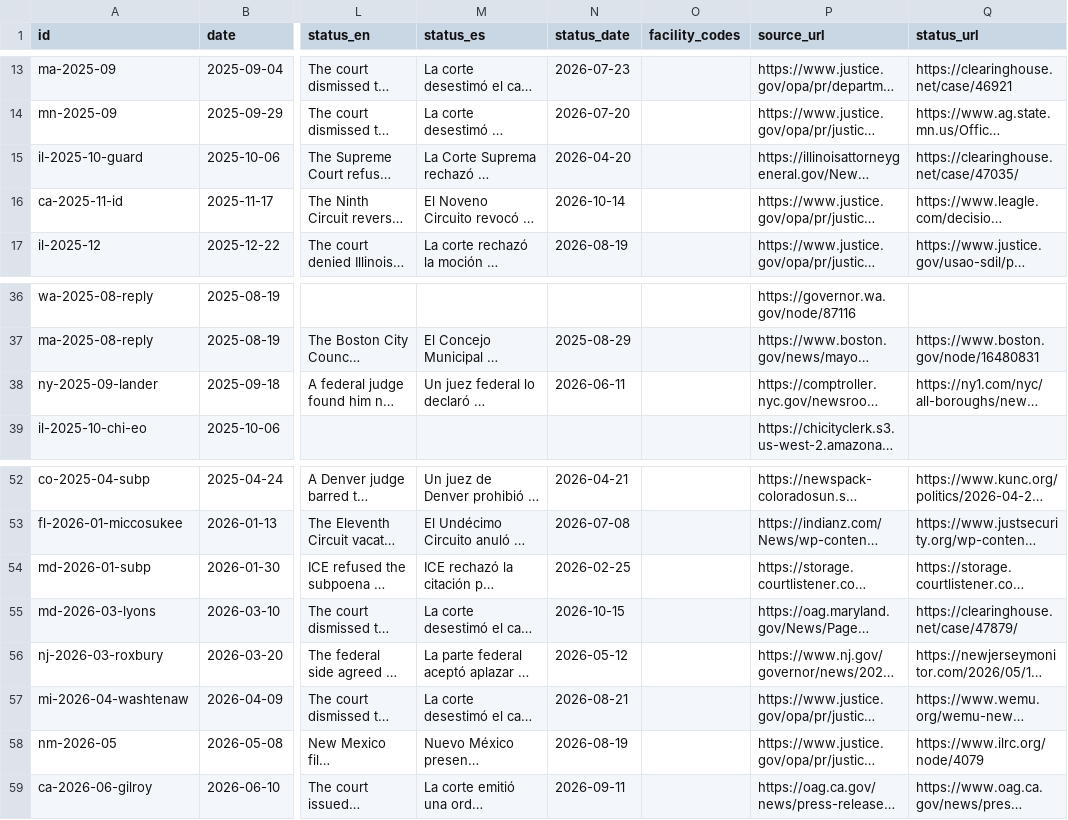
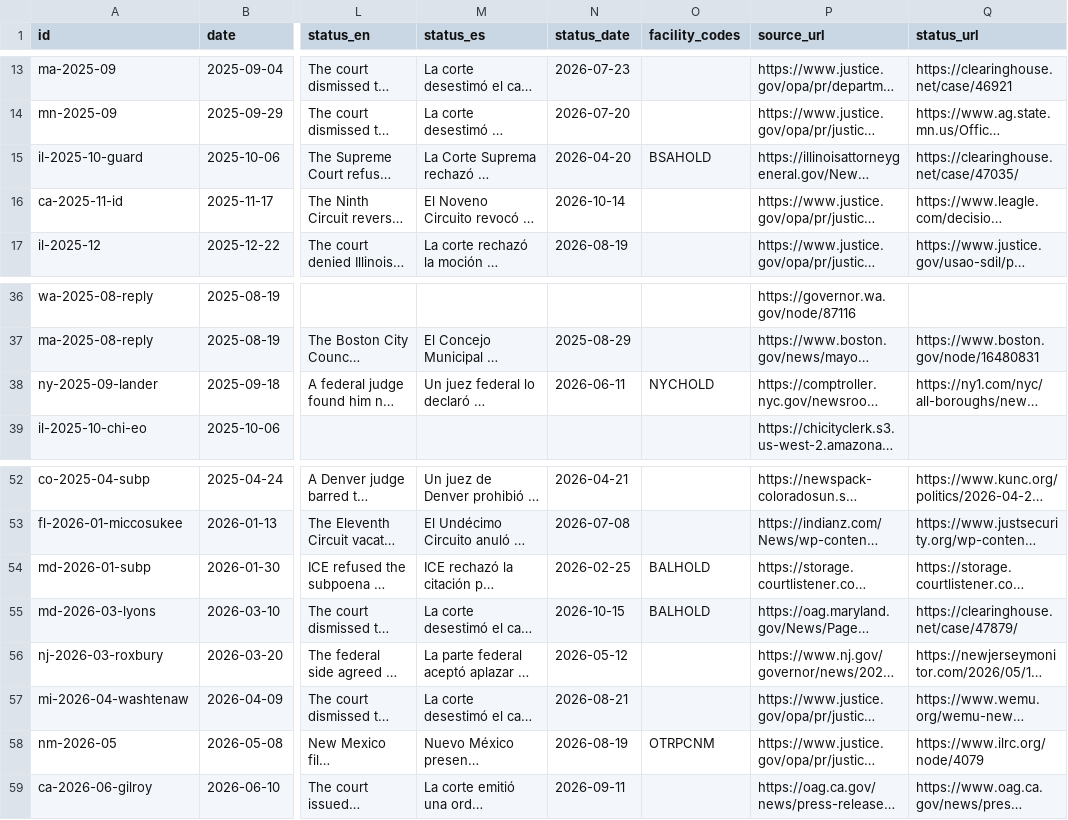
Before and after one commit to PolarStarProject/polar-star, a CSV file: data/reference/ice_local_disputes.csv, drawn as a sheet; only a part is shown, gaps mark what is left out; long unchanged cells end in …; the diff names each change by its address in the sheet, - before the commit and + after, or states it on an @@ line.

Commit message:
Disputes: link from scorecards, Your state and facility pages; feed; fuller CSV
- Member scorecards list the disputes a member is named in or wrote the
  law for, and link to their state's list.
- Your state shows how many disputes the state has, with a link to the
  filtered tab.
- Facility pages say when a facility is named in a dispute (Broadview,
  Delaney Hall, the NYC and Baltimore hold rooms, Otero County).
- The 30 newest disputes join the alerts feed (watch.xml); a new step
  updates the entry.
- The CSV now carries officials, laws and authors, governors then and
  now, and each person's votes and ties.

```diff
--- a/data/reference/ice_local_disputes.csv
+++ b/data/reference/ice_local_disputes.csv
-O15 (facility_codes): (empty)
+O15 (facility_codes): BSAHOLD
-O38 (facility_codes): (empty)
+O38 (facility_codes): NYCHOLD
-O54:O55 (facility_codes): (empty)
+O54:O55 (facility_codes): BALHOLD
-O58 (facility_codes): (empty)
+O58 (facility_codes): OTRPCNM
```
Also changed, not shown: 4 other files.
